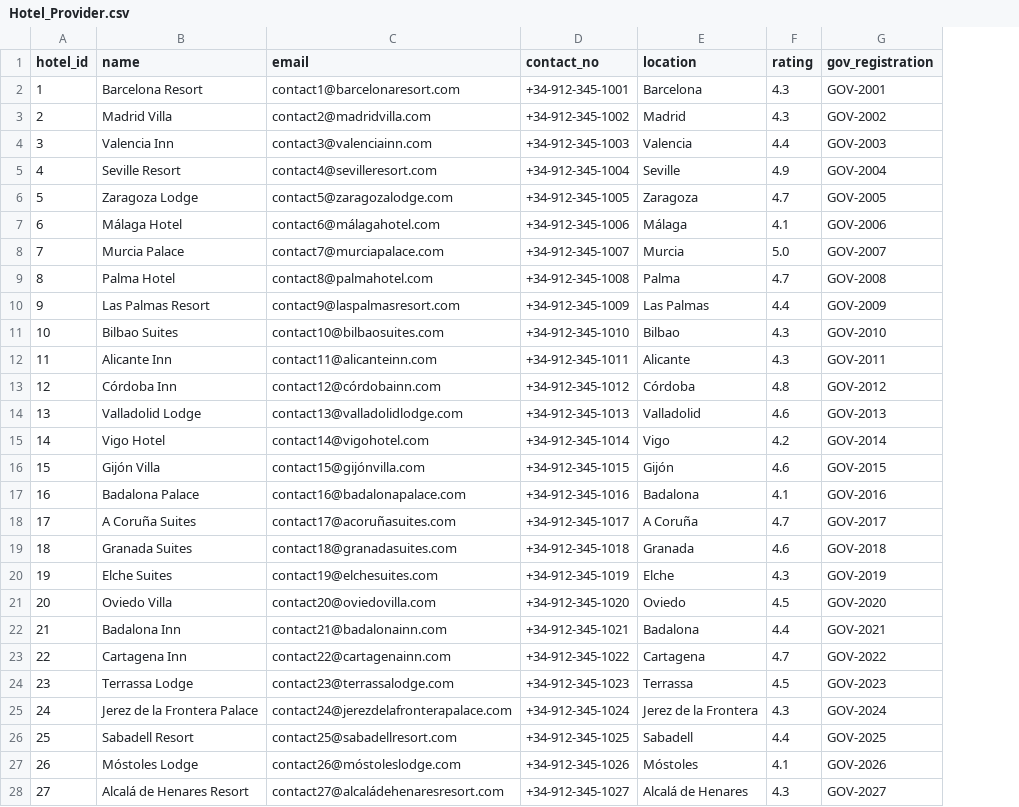
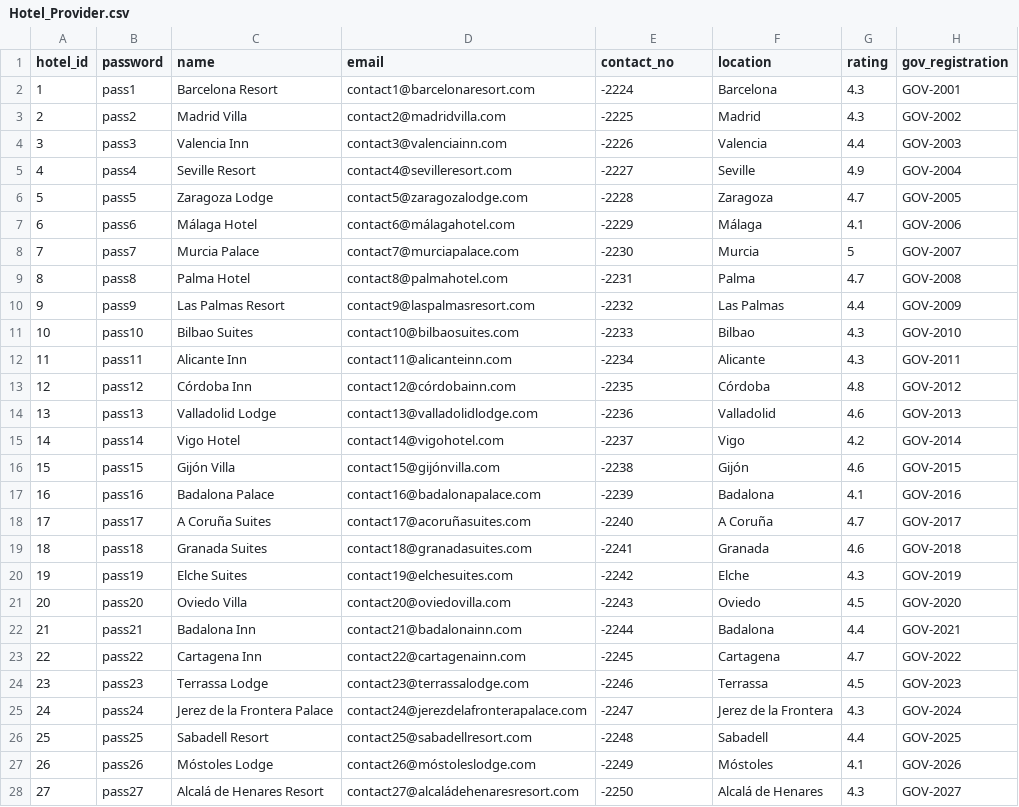
Before and after one commit to Hamza-S79/TravelEase, a CSV file: TravelEase Project/Data/Hotel_Provider.csv, drawn as a sheet; only a part is shown; addresses are those after the commit; the diff covers the shown part only; the diff names each change by its address in the sheet, - before the commit and + after, or states it on an @@ line.

Commit message:
Implement back end of login and signup forms - Also added a column of password in the table of hotel_provider - Now only the interfaces needs to be implemented

```diff
--- a/TravelEase Project/Data/Hotel_Provider.csv
+++ b/TravelEase Project/Data/Hotel_Provider.csv
+column B (password), rows 2-28: pass1 | pass2 | pass3 | pass4 | pass5 | pass6 | pass7 | pass8 | pass9 | pass10 | pass11 | pass12 | pass13 | pass14 | pass15 | pass16 | pass17 | pass18 | pass19 | pass20 | pass21 | pass22 | pass23 | pass24 | pass25 | pass26 | pass27
-E2 (contact_no): +34-912-345-1001
+E2 (contact_no): -2224
-E3 (contact_no): +34-912-345-1002
+E3 (contact_no): -2225
-E4 (contact_no): +34-912-345-1003
+E4 (contact_no): -2226
-E5 (contact_no): +34-912-345-1004
+E5 (contact_no): -2227
-E6 (contact_no): +34-912-345-1005
+E6 (contact_no): -2228
-E7 (contact_no): +34-912-345-1006
+E7 (contact_no): -2229
-E8 (contact_no): +34-912-345-1007
+E8 (contact_no): -2230
-G8 (rating): 5.0
+G8 (rating): 5
-E9 (contact_no): +34-912-345-1008
+E9 (contact_no): -2231
-E10 (contact_no): +34-912-345-1009
+E10 (contact_no): -2232
-E11 (contact_no): +34-912-345-1010
+E11 (contact_no): -2233
-E12 (contact_no): +34-912-345-1011
+E12 (contact_no): -2234
-E13 (contact_no): +34-912-345-1012
+E13 (contact_no): -2235
-E14 (contact_no): +34-912-345-1013
+E14 (contact_no): -2236
-E15 (contact_no): +34-912-345-1014
+E15 (contact_no): -2237
-E16 (contact_no): +34-912-345-1015
+E16 (contact_no): -2238
-E17 (contact_no): +34-912-345-1016
+E17 (contact_no): -2239
-E18 (contact_no): +34-912-345-1017
+E18 (contact_no): -2240
-E19 (contact_no): +34-912-345-1018
+E19 (contact_no): -2241
-E20 (contact_no): +34-912-345-1019
+E20 (contact_no): -2242
-E21 (contact_no): +34-912-345-1020
+E21 (contact_no): -2243
-E22 (contact_no): +34-912-345-1021
+E22 (contact_no): -2244
-E23 (contact_no): +34-912-345-1022
+E23 (contact_no): -2245
-E24 (contact_no): +34-912-345-1023
+E24 (contact_no): -2246
-E25 (contact_no): +34-912-345-1024
+E25 (contact_no): -2247
-E26 (contact_no): +34-912-345-1025
+E26 (contact_no): -2248
-E27 (contact_no): +34-912-345-1026
+E27 (contact_no): -2249
-E28 (contact_no): +34-912-345-1027
+E28 (contact_no): -2250
```
Also changed, not shown: 14 edited cells elsewhere in this file, 17 other files.
